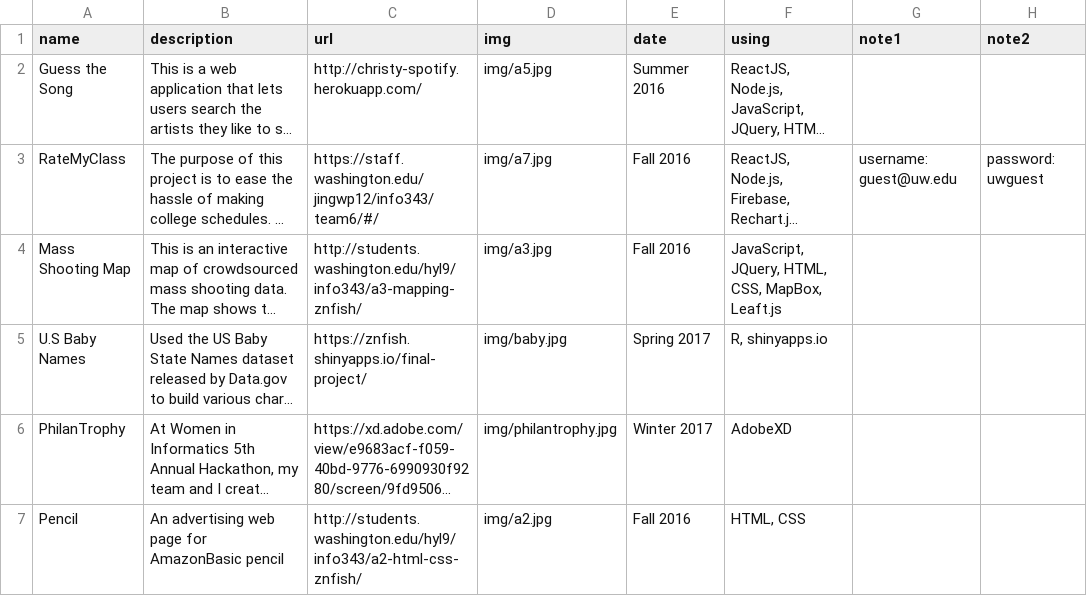
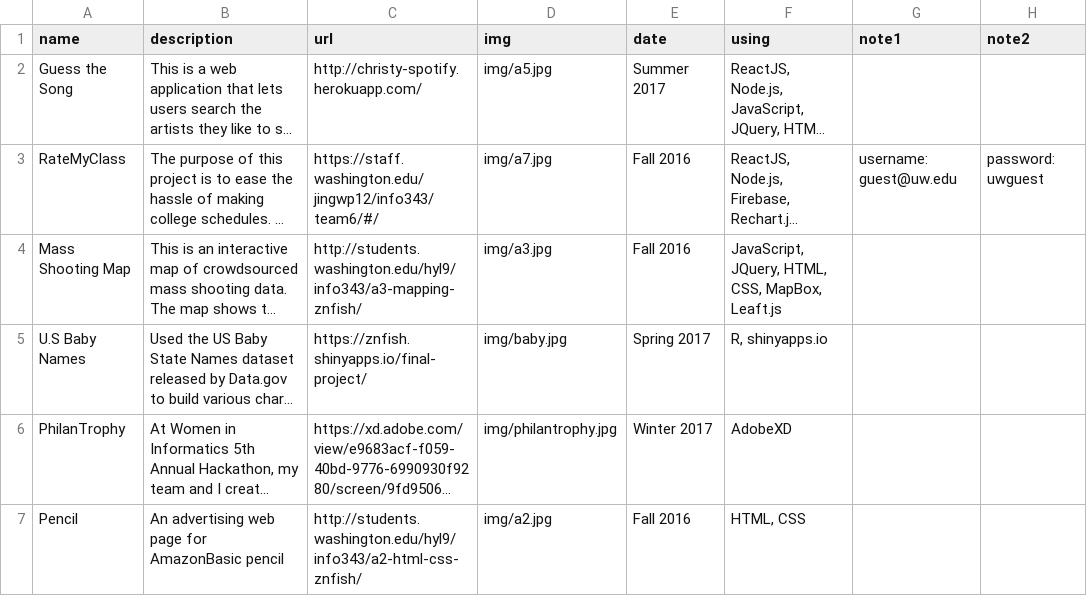
Before and after one commit to mochichy/mochichy.github.io, a CSV file: data/data.csv, drawn as a sheet; long unchanged cells end in …; the diff names each change by its address in the sheet, - before the commit and + after, or states it on an @@ line.

```diff
--- a/data/data.csv
+++ b/data/data.csv
-E2 (date): Summer 2016
+E2 (date): Summer 2017
```
Also changed, not shown: public/data/data.csv, 2 other files.
